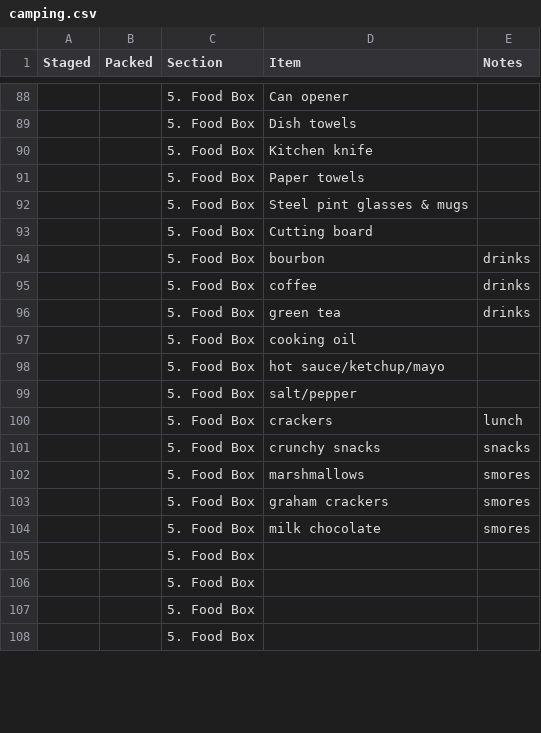
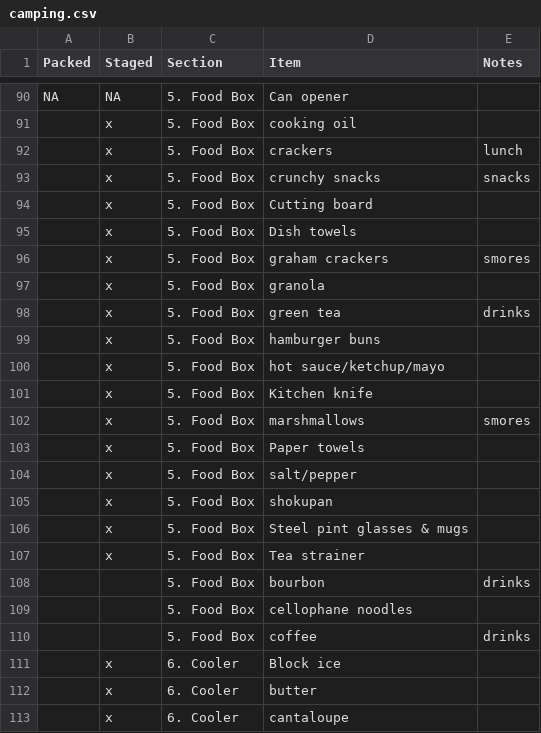
Before and after one commit to hiwa-house/teletraan, a CSV file: docs/travel/camping.csv, drawn as a sheet; only a part is shown, gaps mark what is left out; removed rows and columns are numbered as before the commit, all else as after; the diff covers the shown part only; the diff names each change by its address in the sheet, - before the commit and + after, or states it on an @@ line.

```diff
--- a/docs/travel/camping.csv
+++ b/docs/travel/camping.csv
-column A (Staged), empty
+column B (Staged), rows 90-93: NA | x | x | x; rows 102-106: all x
-A90 (Packed): (empty)
+A90 (Packed): NA
-row 91:  |  | 5. Food Box | Paper towels
-row 92:  |  | 5. Food Box | Steel pint glasses & mugs
-row 99:  |  | 5. Food Box | salt/pepper
@@ row 93 moved to row 94: x @@
@@ row 89 moved to row 95: x @@
@@ row 103 moved to row 96: x @@
+row 97:  | x | 5. Food Box | granola
@@ row 96 moved to row 98: x @@
+row 99:  | x | 5. Food Box | hamburger buns
@@ row 98 moved to row 100: x @@
@@ row 90 moved to row 101: x @@
-row 104:  |  | 5. Food Box | milk chocolate | smores
-D103 (Item): (empty)
+D103 (Item): Paper towels
-D104 (Item): (empty)
+D104 (Item): salt/pepper
-D105 (Item): (empty)
+D105 (Item): shokupan
-D106 (Item): (empty)
+D106 (Item): Steel pint glasses & mugs
+row 107:  | x | 5. Food Box | Tea strainer
@@ row 94 moved to row 108: 5. Food Box @@
+row 109:  |  | 5. Food Box | cellophane noodles
@@ row 95 moved to row 110: 5. Food Box @@
+row 111:  | x | 6. Cooler | Block ice
+row 112:  | x | 6. Cooler | butter
+row 113:  | x | 6. Cooler | cantaloupe
```
Also changed, not shown: 20 added rows, 17 removed rows, 8 moved rows and 14 edited cells elsewhere in this file, 1 other file.
